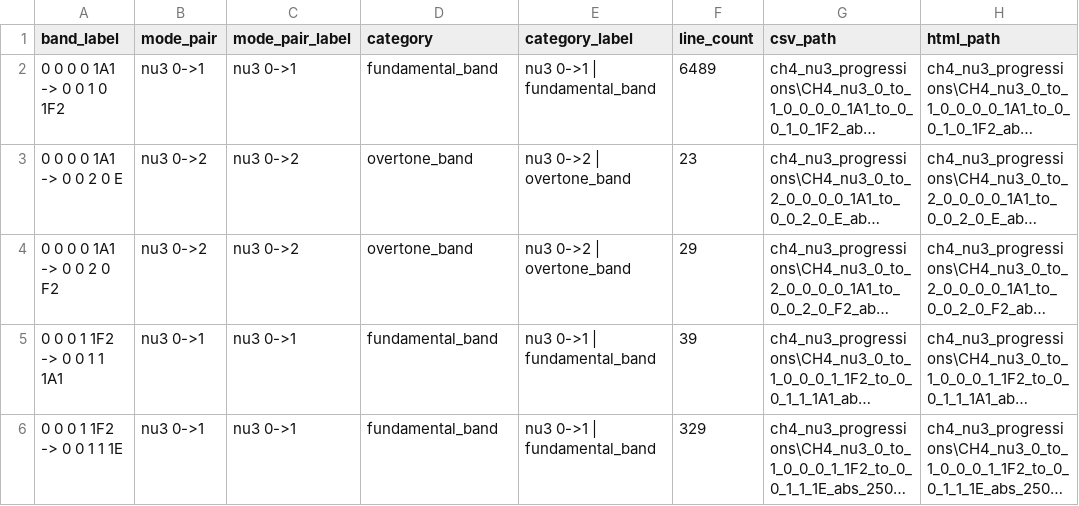
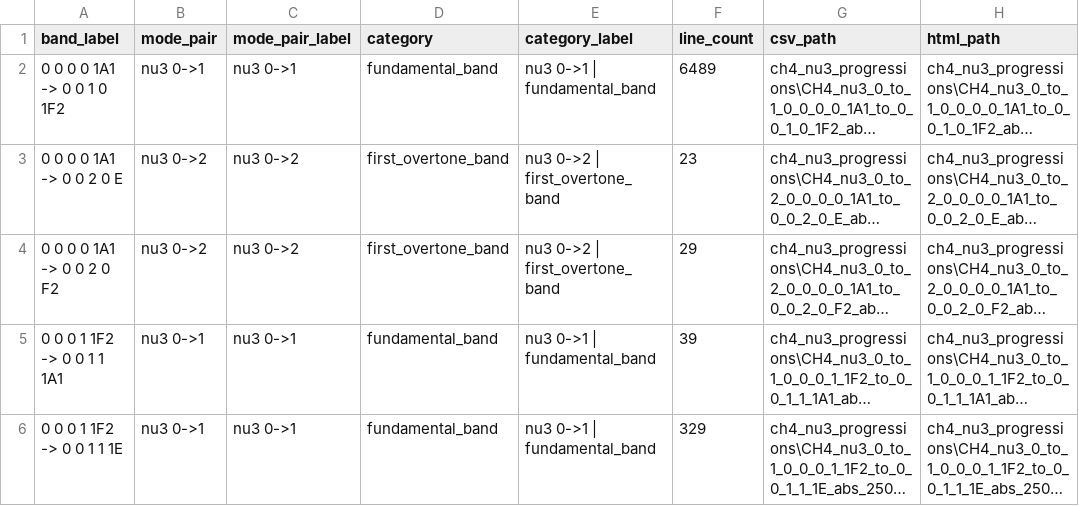
Before and after one commit to hitranonline/hapi, a CSV file: ch4_nu3_progressions/CH4_nu3_progression_summary.csv, drawn as a sheet; only a part is shown; long unchanged cells end in …; the diff names each change by its address in the sheet, - before the commit and + after, or states it on an @@ line.

```diff
--- a/ch4_nu3_progressions/CH4_nu3_progression_summary.csv
+++ b/ch4_nu3_progressions/CH4_nu3_progression_summary.csv
-D3:D4 (category): overtone_band
+D3:D4 (category): first_overtone_band
-E3:E4 (category_label): nu3 0->2 | overtone_band
+E3:E4 (category_label): nu3 0->2 | first_overtone_band
```
Also changed, not shown: ch4_nu3_progressions/categories/CH4_nu3_category_summary.csv, co_nu1_progressions/CO_nu1_progression_summary.csv, 42 other files.
